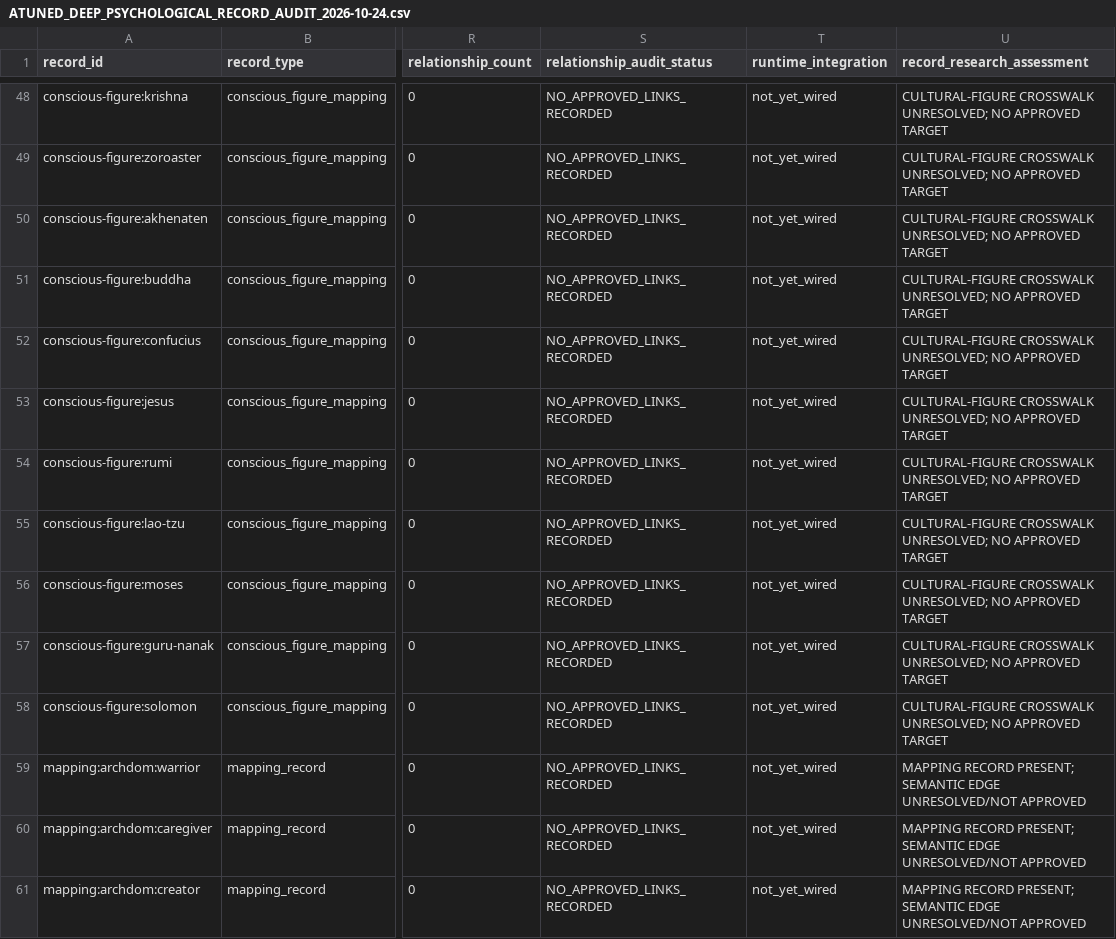
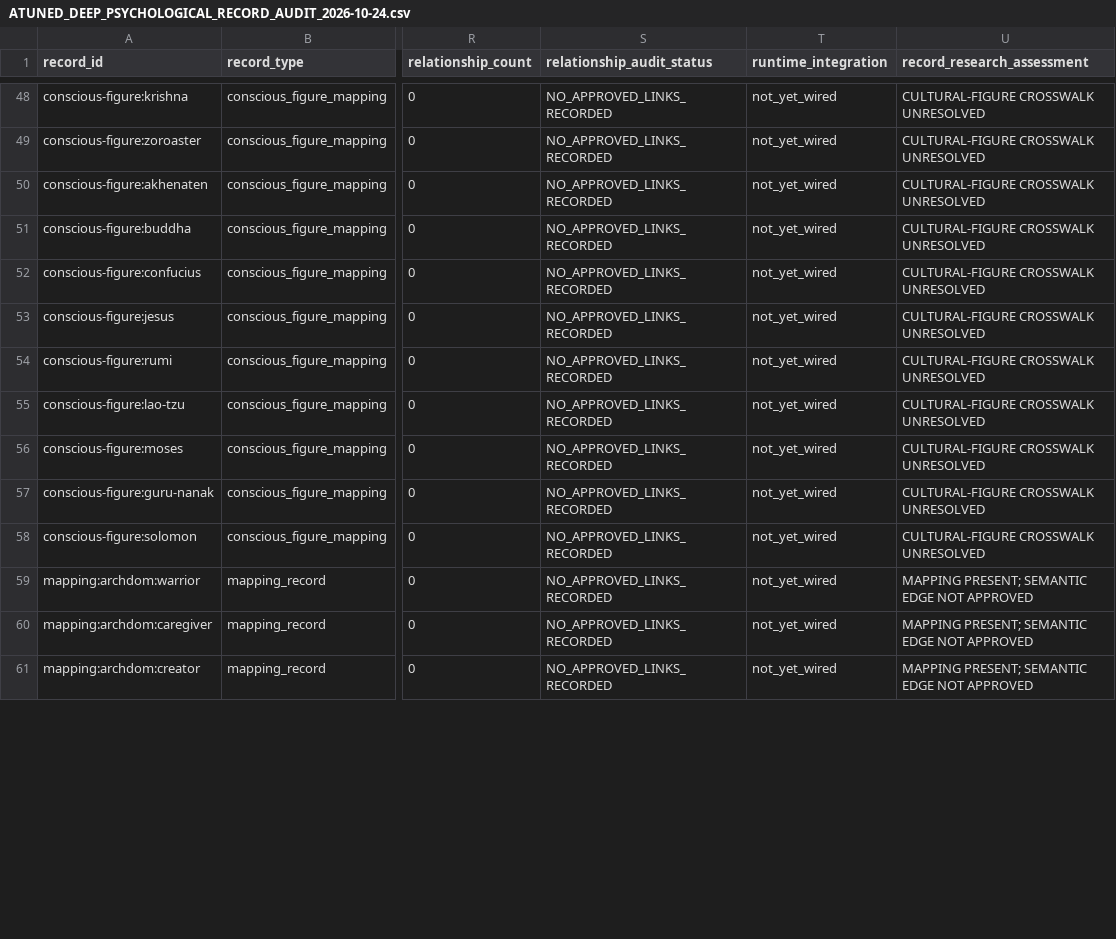
Before and after one commit to rebootos-sourcce/MOB, a CSV file: docs/data/ATUNED_DEEP_PSYCHOLOGICAL_RECORD_AUDIT_2026-10-24.csv, drawn as a sheet; only a part is shown, gaps mark what is left out; the diff covers the shown part only; the diff names each change by its address in the sheet, - before the commit and + after, or states it on an @@ line.

Commit message:
Refresh 147-record audit with v341 definition blockers

```diff
--- a/docs/data/ATUNED_DEEP_PSYCHOLOGICAL_RECORD_AUDIT_2026-10-24.csv
+++ b/docs/data/ATUNED_DEEP_PSYCHOLOGICAL_RECORD_AUDIT_2026-10-24.csv
-U48:U58 (record_research_assessment): CULTURAL-FIGURE CROSSWALK UNRESOLVED; NO APPROVED TARGET
+U48:U58 (record_research_assessment): CULTURAL-FIGURE CROSSWALK UNRESOLVED
-U59:U61 (record_research_assessment): MAPPING RECORD PRESENT; SEMANTIC EDGE UNRESOLVED/NOT APPROVED
+U59:U61 (record_research_assessment): MAPPING PRESENT; SEMANTIC EDGE NOT APPROVED
```
Also changed, not shown: 137 edited cells elsewhere in this file.
